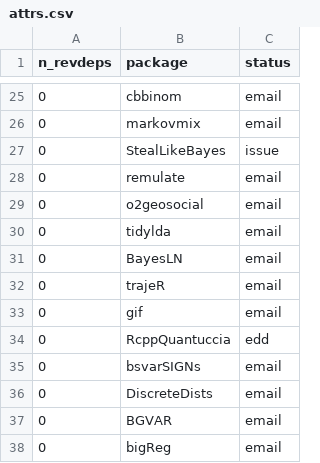
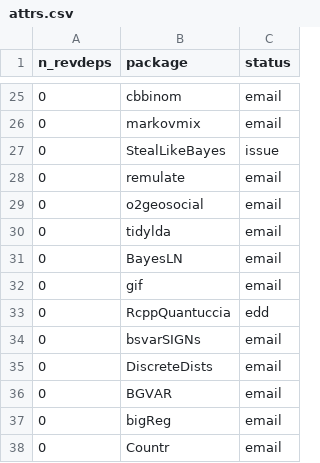
Before and after one commit to Enchufa2/Rcpp-mask-Rf_error, a CSV file: lists/attrs.csv, drawn as a sheet; only a part is shown, gaps mark what is left out; the shorter side is filled out with more unchanged rows.

```diff
--- a/lists/attrs.csv
+++ b/lists/attrs.csv
@@ -31,3 +31,2 @@ n_revdeps,package,status
 0,BayesLN,email
-0,trajeR,email
 0,gif,email
```
Also changed, not shown: lists/forward1.csv, lists/other.csv.
